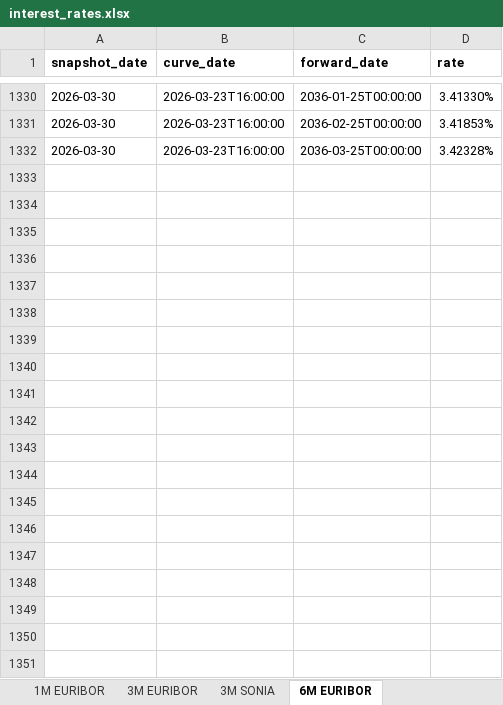
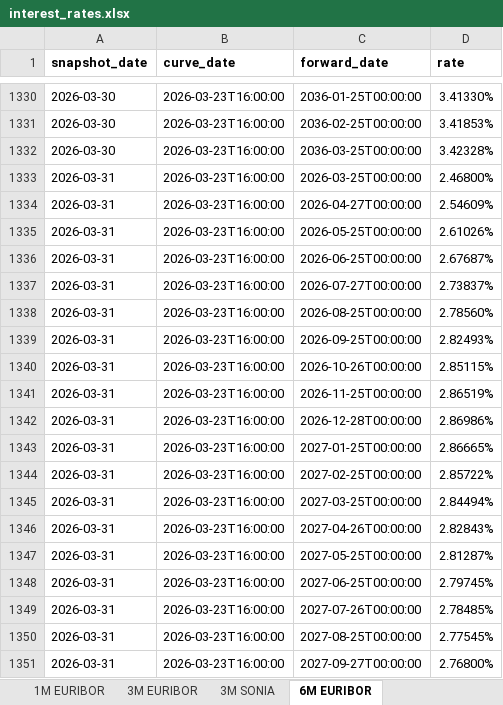
Before and after one commit to azmd9/Interest-rates, an Excel workbook: data/interest_rates.xlsx, sheet 6M EURIBOR, drawn as a sheet; only a part is shown, gaps mark what is left out; values as stored, in another font and other column widths than the file's, no borders; the diff covers the shown part only; the diff names each change by its address in the sheet, - before the commit and + after, or states it on an @@ line.

```diff
--- a/data/interest_rates.xlsx (sheet 6M EURIBOR)
+++ b/data/interest_rates.xlsx (sheet 6M EURIBOR)
+row 1333: 2026-03-31 | 2026-03-23T16:00:00 | 2026-03-25T00:00:00 | 2.46800%
+row 1334: 2026-03-31 | 2026-03-23T16:00:00 | 2026-04-27T00:00:00 | 2.54609%
+row 1335: 2026-03-31 | 2026-03-23T16:00:00 | 2026-05-25T00:00:00 | 2.61026%
+row 1336: 2026-03-31 | 2026-03-23T16:00:00 | 2026-06-25T00:00:00 | 2.67687%
+row 1337: 2026-03-31 | 2026-03-23T16:00:00 | 2026-07-27T00:00:00 | 2.73837%
+row 1338: 2026-03-31 | 2026-03-23T16:00:00 | 2026-08-25T00:00:00 | 2.78560%
+row 1339: 2026-03-31 | 2026-03-23T16:00:00 | 2026-09-25T00:00:00 | 2.82493%
+row 1340: 2026-03-31 | 2026-03-23T16:00:00 | 2026-10-26T00:00:00 | 2.85115%
+row 1341: 2026-03-31 | 2026-03-23T16:00:00 | 2026-11-25T00:00:00 | 2.86519%
+row 1342: 2026-03-31 | 2026-03-23T16:00:00 | 2026-12-28T00:00:00 | 2.86986%
+row 1343: 2026-03-31 | 2026-03-23T16:00:00 | 2027-01-25T00:00:00 | 2.86665%
+row 1344: 2026-03-31 | 2026-03-23T16:00:00 | 2027-02-25T00:00:00 | 2.85722%
+row 1345: 2026-03-31 | 2026-03-23T16:00:00 | 2027-03-25T00:00:00 | 2.84494%
+row 1346: 2026-03-31 | 2026-03-23T16:00:00 | 2027-04-26T00:00:00 | 2.82843%
+row 1347: 2026-03-31 | 2026-03-23T16:00:00 | 2027-05-25T00:00:00 | 2.81287%
+row 1348: 2026-03-31 | 2026-03-23T16:00:00 | 2027-06-25T00:00:00 | 2.79745%
+row 1349: 2026-03-31 | 2026-03-23T16:00:00 | 2027-07-26T00:00:00 | 2.78485%
+row 1350: 2026-03-31 | 2026-03-23T16:00:00 | 2027-08-25T00:00:00 | 2.77545%
+row 1351: 2026-03-31 | 2026-03-23T16:00:00 | 2027-09-27T00:00:00 | 2.76800%
```
Also changed, not shown: 102 added rows elsewhere in this sheet, sheet 1M EURIBOR, sheet 3M EURIBOR, sheet 3M SONIA, 5 other files.
